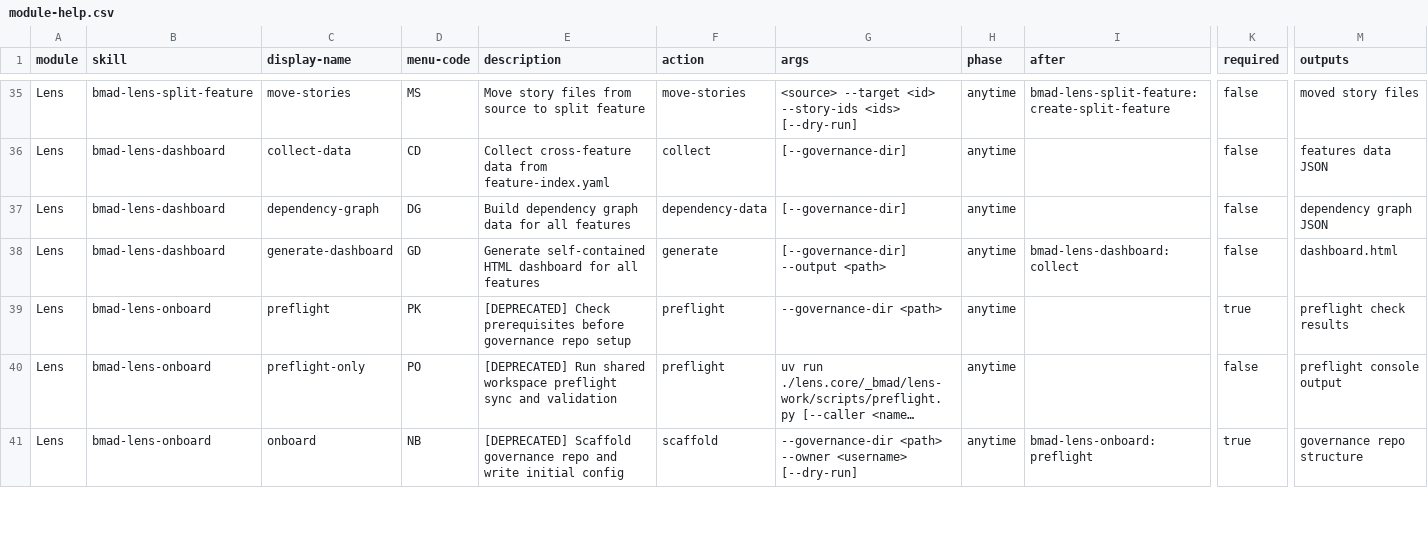
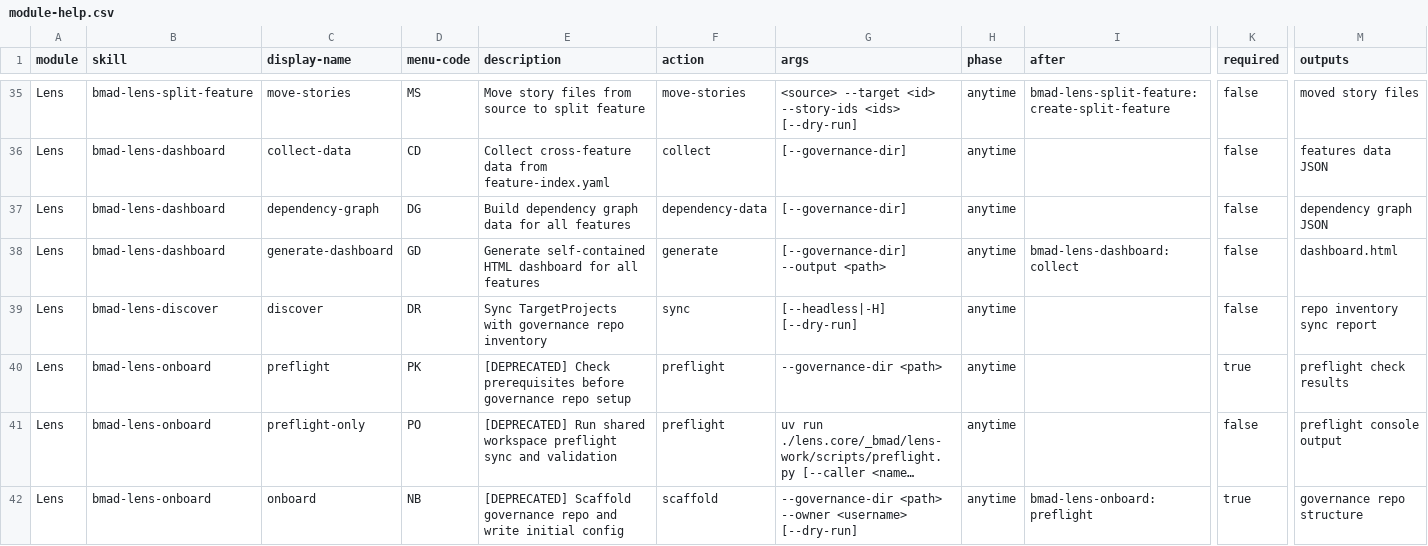
Before and after one commit to crisweber2600/Lens.Core.Src, a CSV file: _bmad/lens-work/module-help.csv, drawn as a sheet; only a part is shown, gaps mark what is left out; long unchanged cells end in …; rows hold the shown columns only; the diff names each change by its address in the sheet, - before the commit and + after, or states it on an @@ line.

```diff
--- a/_bmad/lens-work/module-help.csv
+++ b/_bmad/lens-work/module-help.csv
+row 39: Lens | bmad-lens-discover | discover | DR | Sync TargetProjects with governance repo inventory | sync | [--headless|-H] [--dry-run] | anytime |  | false | repo inventory sync report
```
Also changed, not shown: _bmad/lens-work/skills/bmad-lens-setup/assets/module-help.csv, 24 other files.
